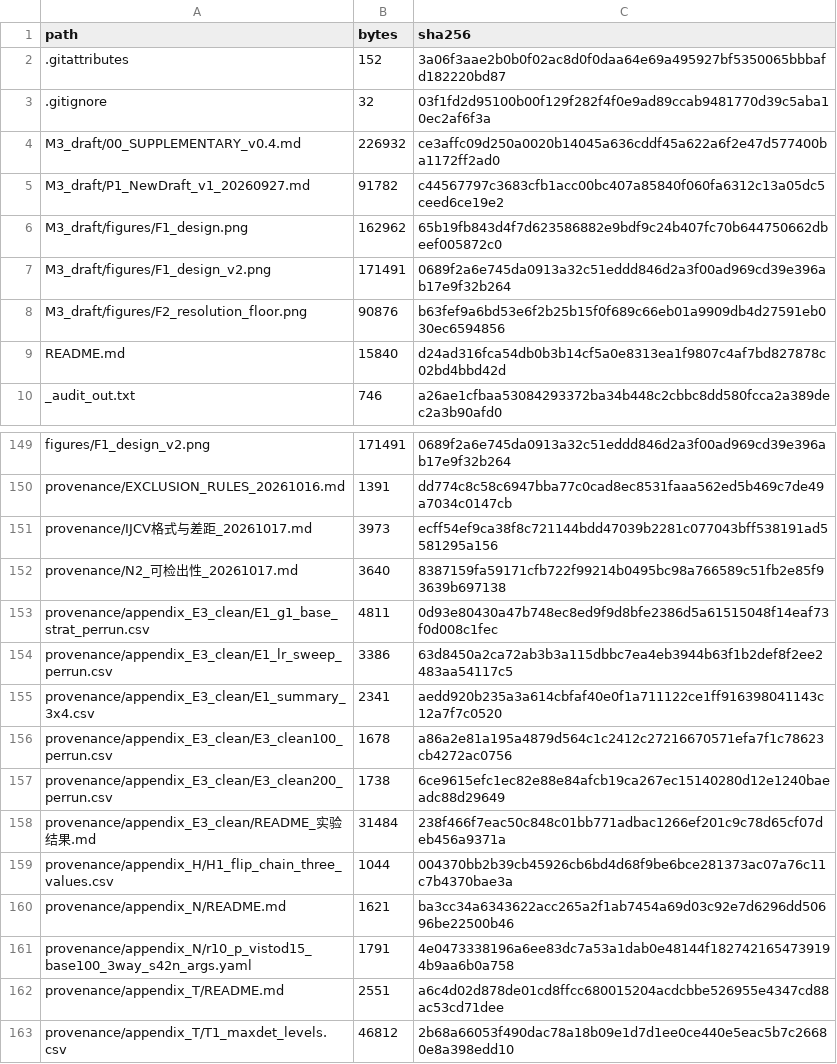
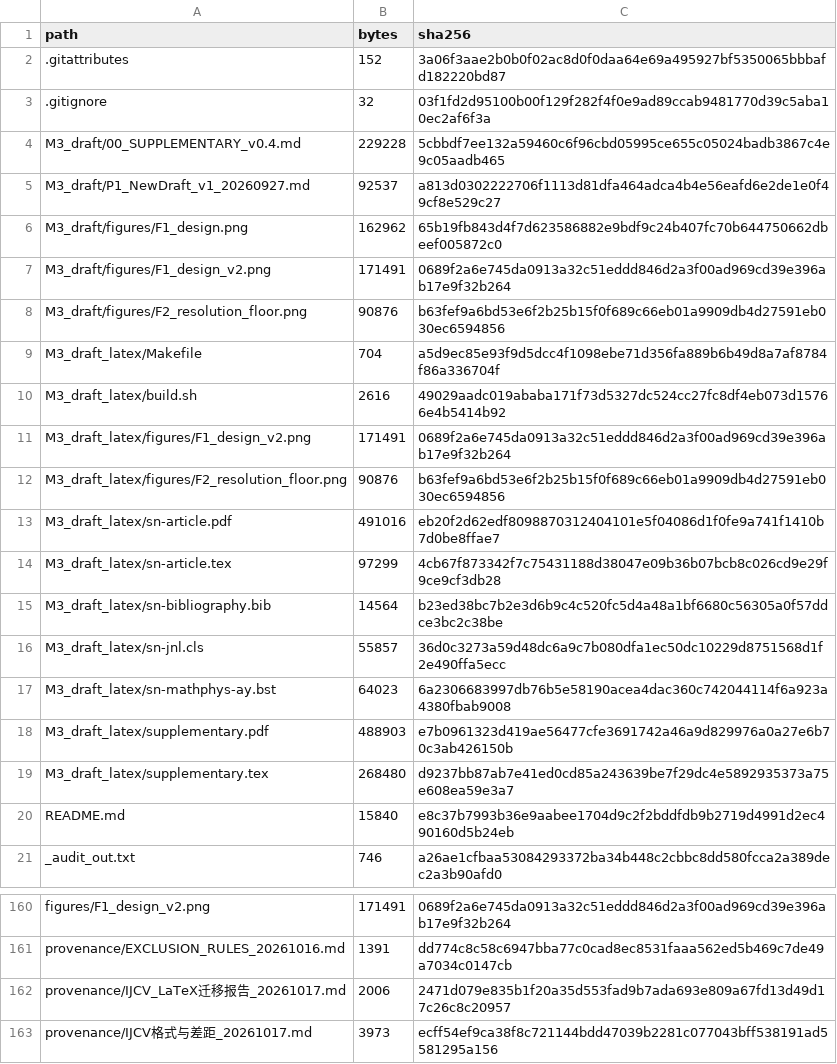
Before and after one commit to YBP2005/Cross-Domain-YOLOv12, a CSV file: MANIFEST_sha256.csv, drawn as a sheet; only a part is shown, gaps mark what is left out; the shorter side is filled out with more unchanged rows.

Commit message:
Close the round: the package carries the self-assessment task and the current md5s
The entry directory is back to four items and the package in it is the one that should be
sent: the task section is the five-question self-assessment form rather than the old scoring
rubric, and the frozen md5 of both submitted files matches the files in the release tree
byte for byte.

One thing is deliberately not done and is worth recording: the LaTeX build under
M3_draft_latex/ predates this round's two edits (Table L2 in Appendix L and the
initialisation note in section 3), and no TeX engine is available on this machine, so those
PDFs are stale. The Markdown is the source of record; the LaTeX needs one rebuild wherever a
TeX installation exists.

```diff
--- a/MANIFEST_sha256.csv
+++ b/MANIFEST_sha256.csv
@@ -3,4 +3,4 @@ path,bytes,sha256
 .gitignore,32,03f1fd2d95100b00f129f282f4f0e9ad89ccab9481770d39c5aba10ec2af6f3a
-M3_draft/00_SUPPLEMENTARY_v0.4.md,226932,ce3affc09d250a0020b14045a636cddf45a622a6f2e47d577400ba1172ff2ad0
-M3_draft/P1_NewDraft_v1_20260927.md,91782,c44567797c3683cfb1acc00bc407a85840f060fa6312c13a05dc5ceed6ce19e2
+M3_draft/00_SUPPLEMENTARY_v0.4.md,229228,5cbbdf7ee132a59460c6f96cbd05995ce655c05024badb3867c4e9c05aadb465
+M3_draft/P1_NewDraft_v1_20260927.md,92537,a813d0302222706f1113d81dfa464adca4b4e56eafd6e2de1e0f49cf8e529c27
 M3_draft/figures/F1_design.png,162962,65b19fb843d4f7d623586882e9bdf9c24b407fc70b644750662dbeef005872c0
@@ -8,3 +8,14 @@ M3_draft/figures/F1_design_v2.png,171491,0689f2a6e745da0913a32c51eddd846d2a3f00a
 M3_draft/figures/F2_resolution_floor.png,90876,b63fef9a6bd53e6f2b25b15f0f689c66eb01a9909db4d27591eb030ec6594856
-README.md,15840,d24ad316fca54db0b3b14cf5a0e8313ea1f9807c4af7bd827878c02bd4bbd42d
+M3_draft_latex/Makefile,704,a5d9ec85e93f9d5dcc4f1098ebe71d356fa889b6b49d8a7af8784f86a336704f
+M3_draft_latex/build.sh,2616,49029aadc019ababa171f73d5327dc524cc27fc8df4eb073d15766e4b5414b92
+M3_draft_latex/figures/F1_design_v2.png,171491,0689f2a6e745da0913a32c51eddd846d2a3f00ad969cd39e396ab17e9f32b264
+M3_draft_latex/figures/F2_resolution_floor.png,90876,b63fef9a6bd53e6f2b25b15f0f689c66eb01a9909db4d27591eb030ec6594856
+M3_draft_latex/sn-article.pdf,491016,eb20f2d62edf8098870312404101e5f04086d1f0fe9a741f1410b7d0be8ffae7
+M3_draft_latex/sn-article.tex,97299,4cb67f873342f7c75431188d38047e09b36b07bcb8c026cd9e29f9ce9cf3db28
+M3_draft_latex/sn-bibliography.bib,14564,b23ed38bc7b2e3d6b9c4c520fc5d4a48a1bf6680c56305a0f57ddce3bc2c38be
+M3_draft_latex/sn-jnl.cls,55857,36d0c3273a59d48dc6a9c7b080dfa1ec50dc10229d8751568d1f2e490ffa5ecc
+M3_draft_latex/sn-mathphys-ay.bst,64023,6a2306683997db76b5e58190acea4dac360c742044114f6a923a4380fbab9008
+M3_draft_latex/supplementary.pdf,488903,e7b0961323d419ae56477cfe3691742a46a9d829976a0a27e6b70c3ab426150b
+M3_draft_latex/supplementary.tex,268480,d9237bb87ab7e41ed0cd85a243639be7f29dc4e5892935373a75e608ea59e3a7
+README.md,15840,e8c37b7993b36e9aabee1704d9c2f2bddfdb9b2719d4991d2ec490160d5b24eb
 _audit_out.txt,746,a26ae1cfbaa53084293372ba34b448c2cbbc8dd580fcca2a389dec2a3b90afd0
@@ -150,2 +161,3 @@ figures/F1_design_v2.png,171491,0689f2a6e745da0913a32c51eddd846d2a3f00ad969cd39e
 provenance/EXCLUSION_RULES_20261016.md,1391,dd774c8c58c6947bba77c0cad8ec8531faaa562ed5b469c7de49a7034c0147cb
+provenance/IJCV_LaTeX迁移报告_20261017.md,2006,2471d079e835b1f20a35d553fad9b7ada693e809a67fd13d49d17c26c8c20957
 provenance/IJCV格式与差距_20261017.md,3973,ecff54ef9ca38f8c721144bdd47039b2281c077043bff538191ad5581295a156
```
Also changed, not shown: 4 other files.
